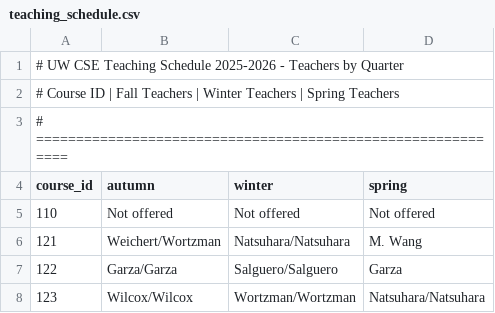
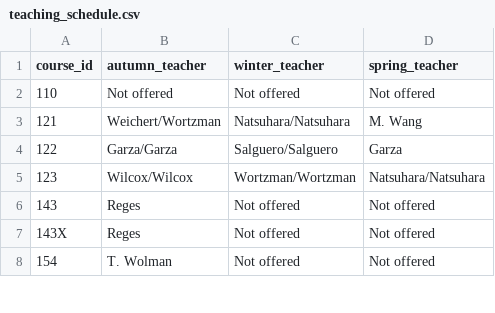
Before and after one commit to anika-222/HuskyTrack, a CSV file: teaching_schedule.csv, drawn as a sheet; only a part is shown; the shorter side is filled out with more unchanged rows.

Commit message:
Clean up CSV format with descriptive column names

```diff
--- a/teaching_schedule.csv
+++ b/teaching_schedule.csv
@@ -1,5 +1,2 @@
-# UW CSE Teaching Schedule 2025-2026 - Teachers by Quarter
-# Course ID | Fall Teachers | Winter Teachers | Spring Teachers
-# ============================================================
-course_id,autumn,winter,spring
+course_id,autumn_teacher,winter_teacher,spring_teacher
 110,Not offered,Not offered,Not offered
```
Also changed, not shown: 1 other file.
